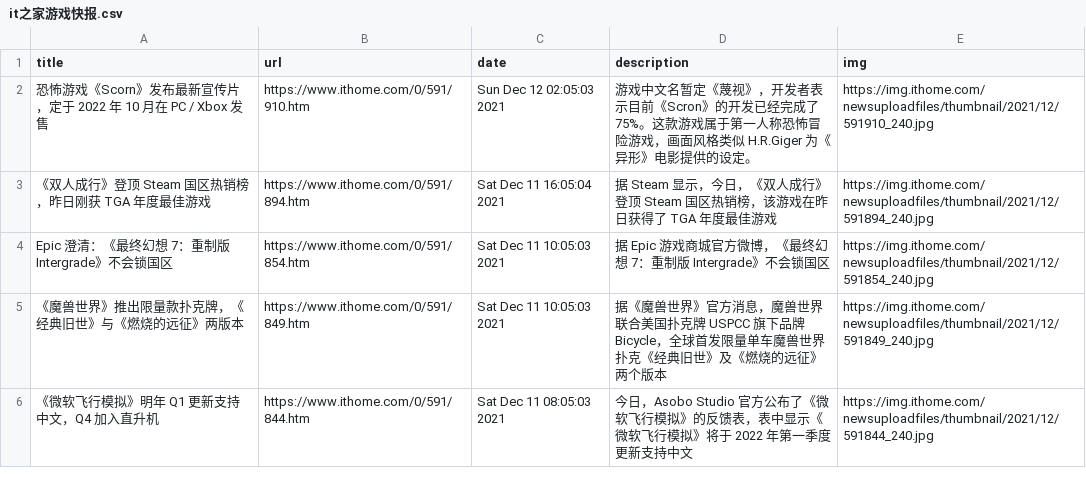
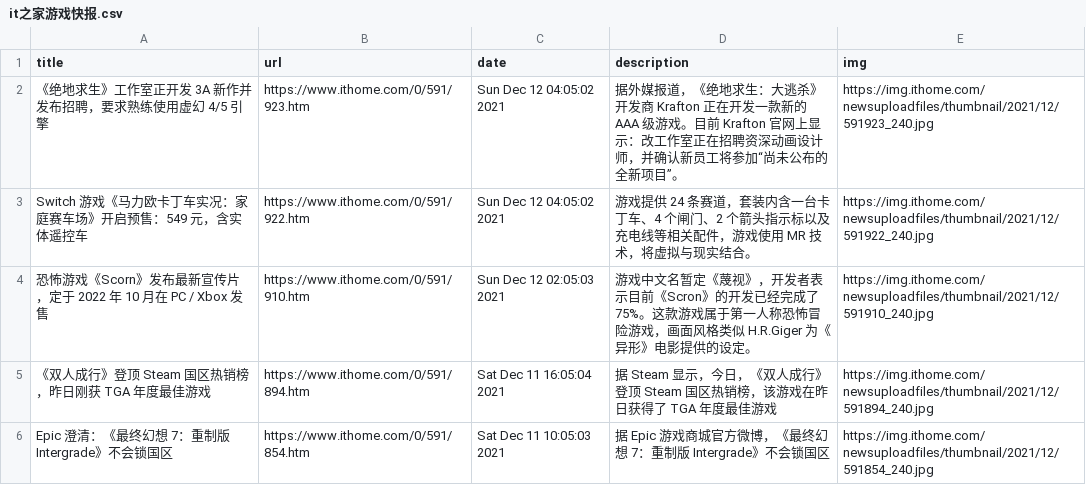
Before and after one commit to c-chen0902/rss, a CSV file: it之家游戏快报.csv, drawn as a sheet; only a part is shown; the shorter side is filled out with more unchanged rows.

```diff
--- a/it之家游戏快报.csv
+++ b/it之家游戏快报.csv
@@ -1,2 +1,4 @@
 title,url,date,description,img
+《绝地求生》工作室正开发 3A 新作并发布招聘，要求熟练使用虚幻 4/5 引擎,https://www.ithome.com/0/591/923.htm,Sun Dec 12 04:05:02 2021,据外媒报道，《绝地求生：大逃杀》开发商 Krafton 正在开发一款新的 AAA 级游戏。目前 Krafton 官网上显示：改工作室正在招聘资深动画设计师，并确认新员工将参加“尚未公布的全新项目”。,https://img.ithome.com/newsuploadfiles/thumbnail/2021/12/591923_240.jpg
+Switch 游戏《马力欧卡丁车实况：家庭赛车场》开启预售：549 元，含实体遥控车,https://www.ithome.com/0/591/922.htm,Sun Dec 12 04:05:02 2021,游戏提供 24 条赛道，套装内含一台卡丁车、4 个闸门、2 个箭头指示标以及充电线等相关配件，游戏使用 MR 技术，将虚拟与现实结合。,https://img.ithome.com/newsuploadfiles/thumbnail/2021/12/591922_240.jpg
 恐怖游戏《Scorn》发布最新宣传片，定于 2022 年 10 月在 PC / Xbox 发售,https://www.ithome.com/0/591/910.htm,Sun Dec 12 02:05:03 2021,游戏中文名暂定《蔑视》，开发者表示目前《Scron》的开发已经完成了 75%。这款游戏属于第一人称恐怖冒险游戏，画面风格类似 H.R.Giger 为《异形》电影提供的设定。,https://img.ithome.com/newsuploadfiles/thumbnail/2021/12/591910_240.jpg
```
Also changed, not shown: 25 other files.
